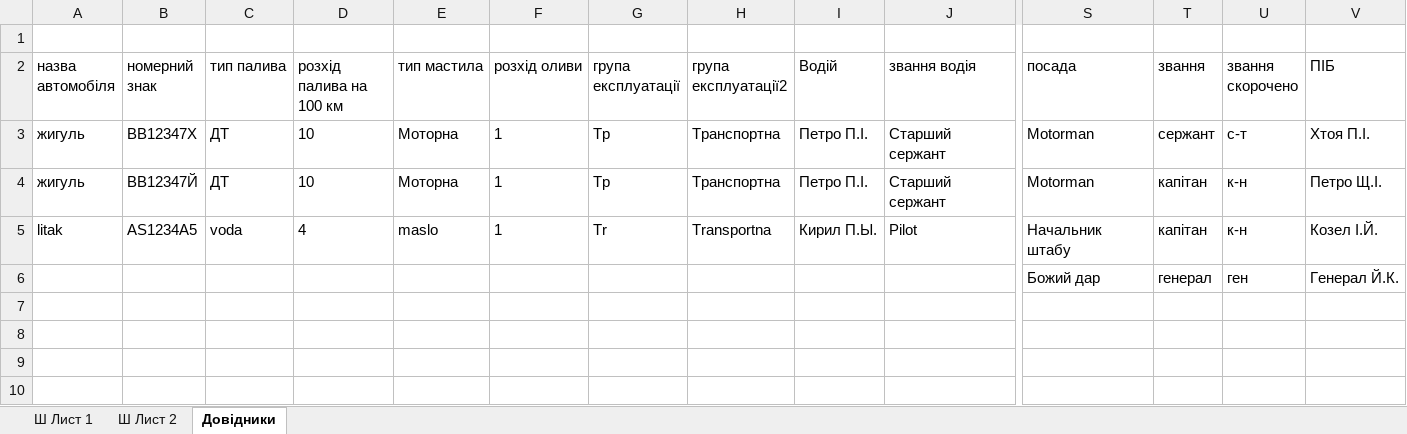
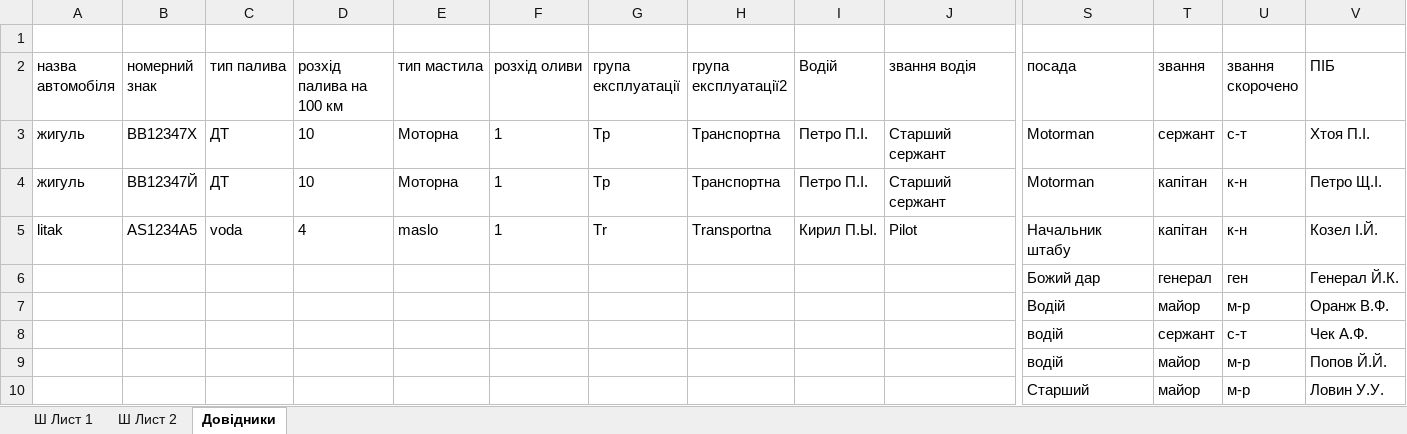
Before and after one commit to mikhail2574/project-road-map, an Excel workbook: src/backend/fileStorage/excel/roadXS.xlsx, sheet Довідники, drawn as a sheet; only a part is shown, gaps mark what is left out; values as stored, in another font and other column widths than the file's, no borders; table styles not drawn; rows hold the shown columns only; the diff names each change by its address in the sheet, - before the commit and + after, or states it on an @@ line.

```diff
--- a/src/backend/fileStorage/excel/roadXS.xlsx (sheet Довідники)
+++ b/src/backend/fileStorage/excel/roadXS.xlsx (sheet Довідники)
+row 7:  |  |  |  |  |  |  |  |  |  | Водiй | майор | м-р | Оранж В.Ф.
+row 8:  |  |  |  |  |  |  |  |  |  | водій | сержант | с-т | Чек А.Ф.
+row 9:  |  |  |  |  |  |  |  |  |  | водій | майор | м-р | Попов Й.Й.
+row 10:  |  |  |  |  |  |  |  |  |  | Старший | майор | м-р | Ловин У.У.
```
Also changed, not shown: 7 other files.
